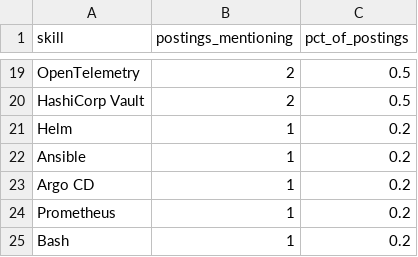
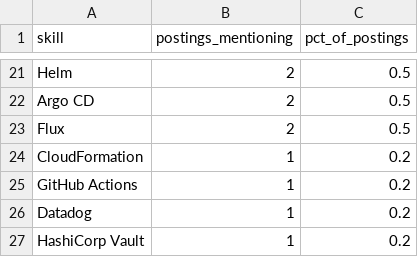
Before and after one commit to Rohith918/Devops-Skills-WordCloud, a CSV file: skills_cloud.csv, drawn as a sheet; only a part is shown, gaps mark what is left out; removed rows and columns are numbered as before the commit, all else as after; the diff covers the shown part only; the diff names each change by its address in the sheet, - before the commit and + after, or states it on an @@ line.

```diff
--- a/skills_cloud.csv
+++ b/skills_cloud.csv
-A21 (skill): OpenTelemetry
+A21 (skill): Helm
-A22 (skill): HashiCorp Vault
+A22 (skill): Argo CD
+row 23: Flux | 2 | 0.5
-A24 (skill): Helm
+A24 (skill): CloudFormation
-A25 (skill): Ansible
+A25 (skill): GitHub Actions
-A26 (skill): Argo CD
+A26 (skill): Datadog
-A27 (skill): Prometheus
+A27 (skill): HashiCorp Vault
-row 25: Bash | 1 | 0.2
```
Also changed, not shown: 6 added rows, 4 removed rows and 22 edited cells elsewhere in this file, 2 other files.
